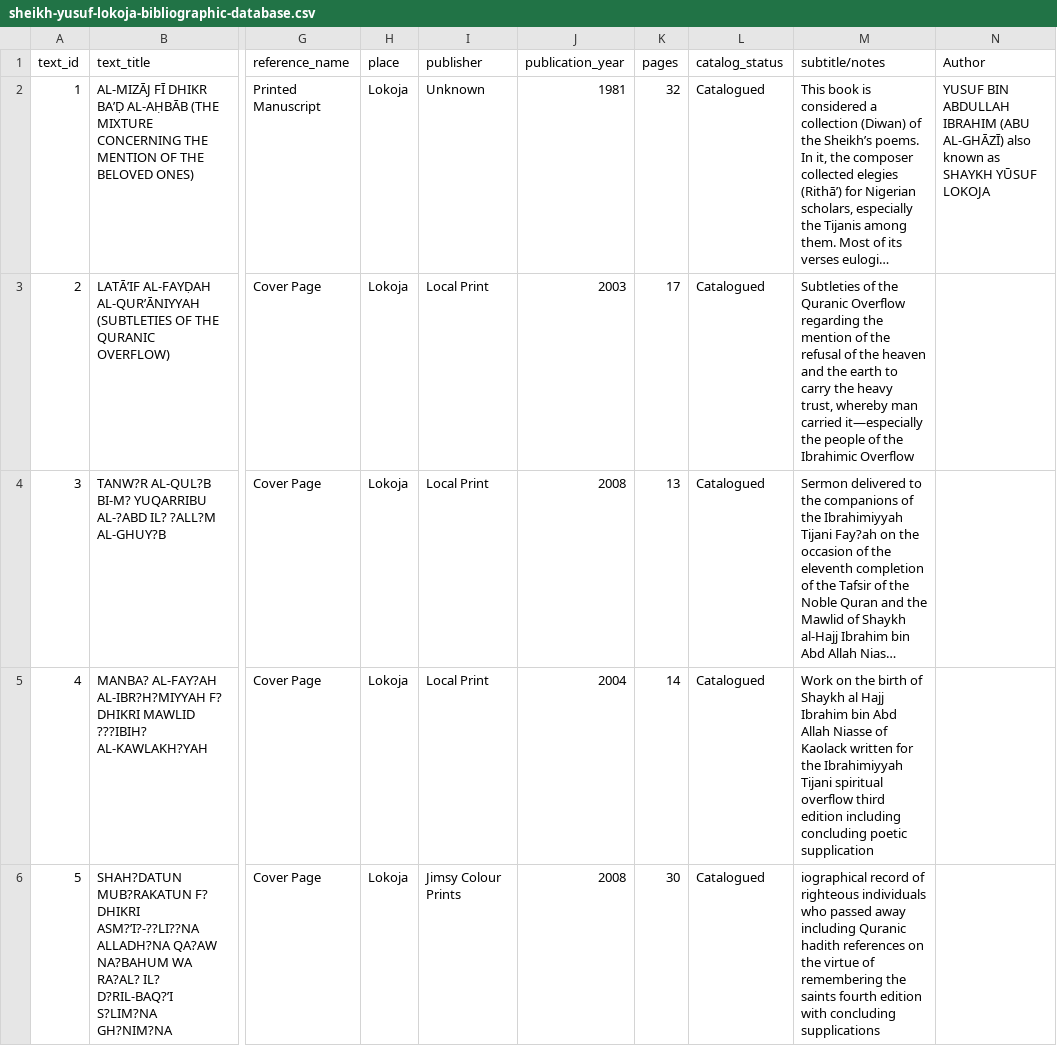
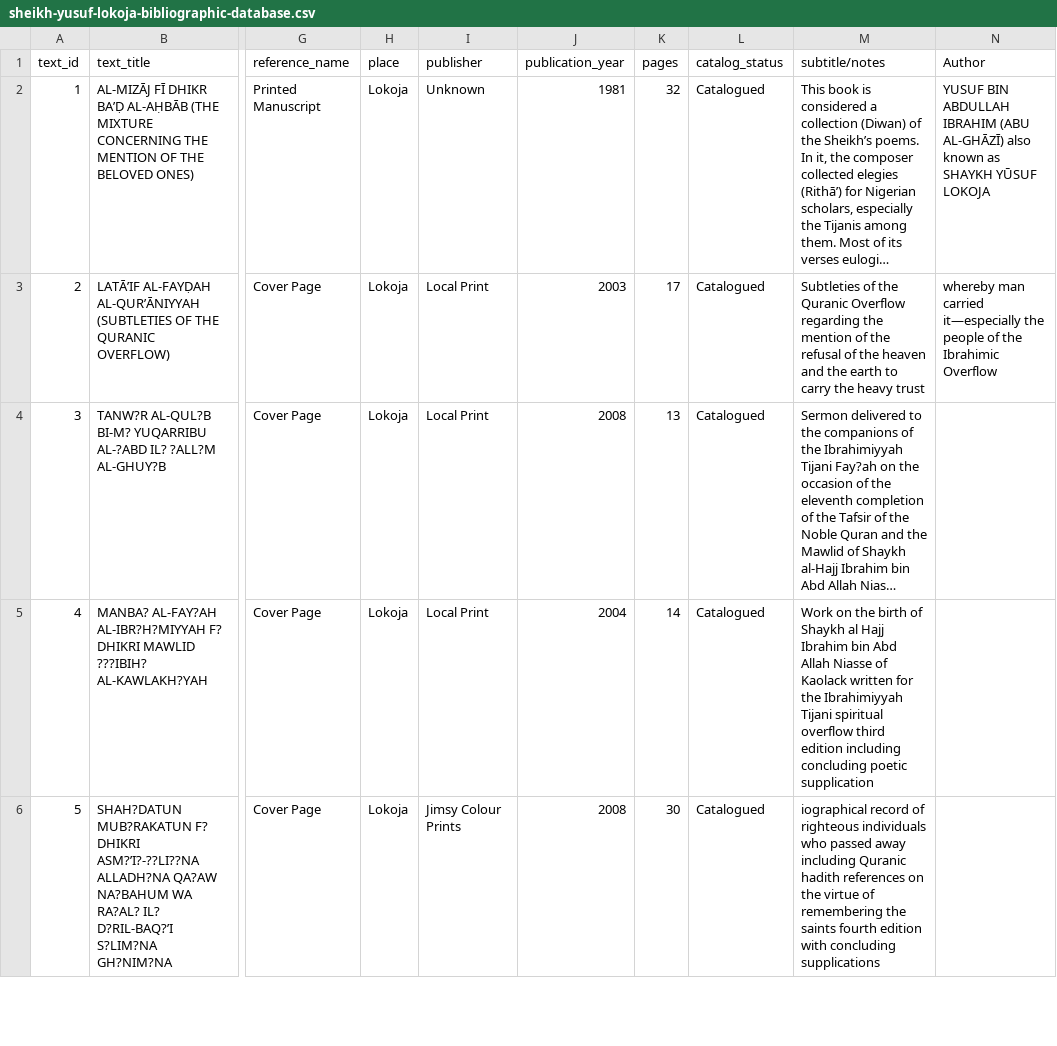
Before and after one commit to SmileBakGlobal/sheikh-yusuf-lokoja-bibliographic-database, a CSV file: sheikh-yusuf-lokoja-bibliographic-database.csv, drawn as a sheet; only a part is shown, gaps mark what is left out; long unchanged cells end in …; the diff names each change by its address in the sheet, - before the commit and + after, or states it on an @@ line.

Commit message:
Update sheikh-yusuf-lokoja-bibliographic-database.csv

```diff
--- a/sheikh-yusuf-lokoja-bibliographic-database.csv
+++ b/sheikh-yusuf-lokoja-bibliographic-database.csv
-M3 (subtitle/notes): …the heavy trust, whereby man carried it—especially the people of the Ibrahimic Overflow
+M3 (subtitle/notes): …the heavy trust
-N3 (Author): (empty)
+N3 (Author): whereby man carried it—especially the people of the Ibrahimic Overflow
```
